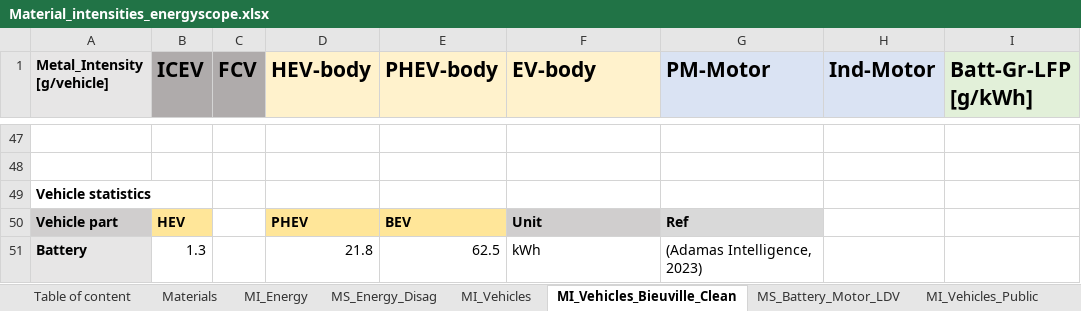
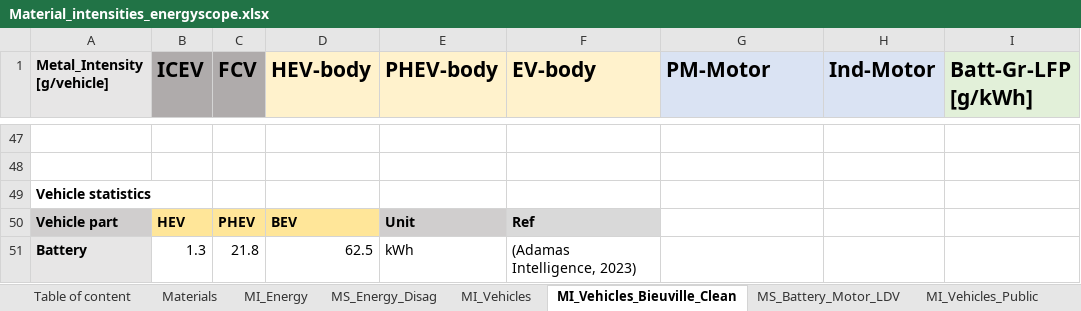
Before and after one commit to CIRAIG/EnergyScope-Quebec, an Excel workbook: projects/critical_materials/excel_files/Material_intensities_energyscope.xlsx, sheet MI_Vehicles_Bieuville_Clean, drawn as a sheet; only a part is shown, gaps mark what is left out; values as stored, in another font and other column widths than the file's, no borders; the diff names each change by its address in the sheet, - before the commit and + after, or states it on an @@ line.

```diff
--- a/projects/critical_materials/excel_files/Material_intensities_energyscope.xlsx (sheet MI_Vehicles_Bieuville_Clean)
+++ b/projects/critical_materials/excel_files/Material_intensities_energyscope.xlsx (sheet MI_Vehicles_Bieuville_Clean)
-C50 (FCV): (empty)
+C50 (FCV): PHEV
-C50 fill: none
+C50 fill: #FFE699
-D50 (HEV-body): PHEV
+D50 (HEV-body): BEV
-E50 (PHEV-body): BEV
+E50 (PHEV-body): Unit
-E50 fill: #FFE699
+E50 fill: #D0CECE
-F50 (EV-body): Unit
+F50 (EV-body): Ref
-G50 (PM-Motor): Ref
+G50 (PM-Motor): (empty)
-G50 fill: #D9D9D9
+G50 fill: none
-C51 (FCV): (empty)
+C51 (FCV): 21.8
-D51 (HEV-body): 21.8
+D51 (HEV-body): 62.5
-E51 (PHEV-body): 62.5
+E51 (PHEV-body): kWh
-F51 (EV-body): kWh
+F51 (EV-body): (Adamas Intelligence, 2023)
-G51 (PM-Motor): (Adamas Intelligence, 2023)
+G51 (PM-Motor): (empty)
```
Also changed, not shown: sheet Mapping, sheet MI_Vehicles_Public, sheet MI_Vehicles, other sheet tabs, projects/critical_materials/excel_files/Recycling_rates.xlsx, 17 other files.
